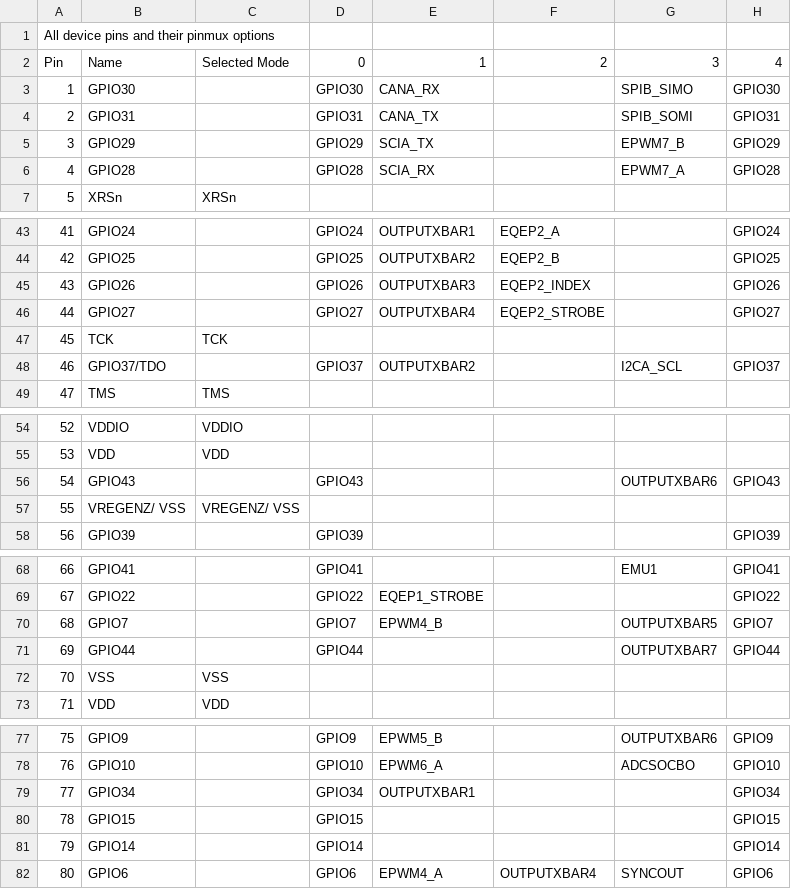
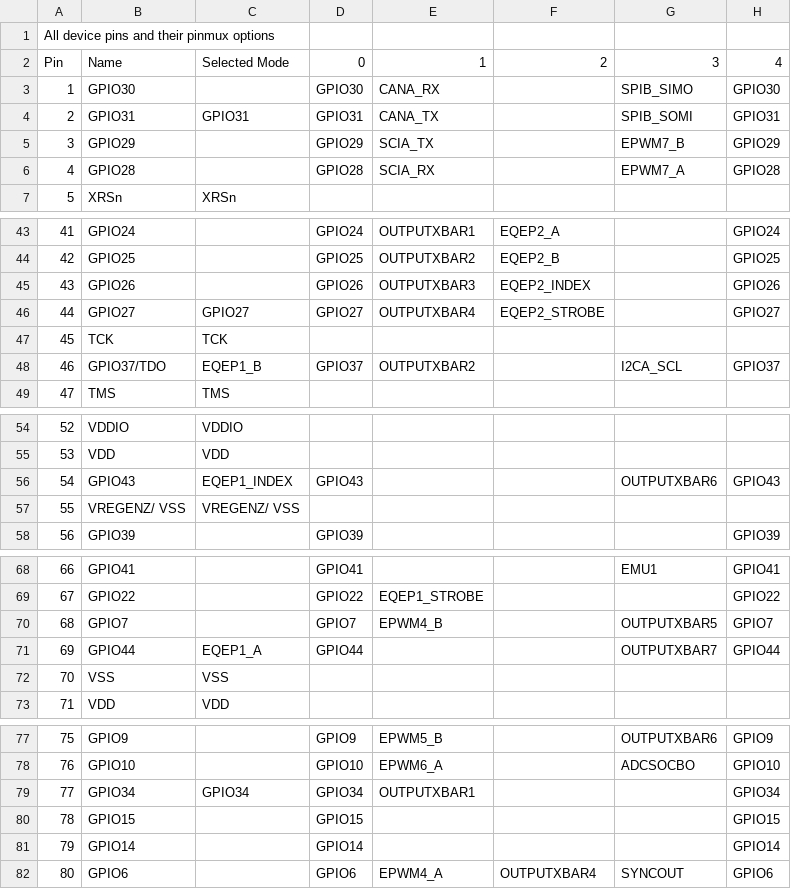
Before and after one commit to WillA97/Cart_on_track, a CSV file: CPU1_RAM/syscfg/pinmux.csv, drawn as a sheet; only a part is shown, gaps mark what is left out; the diff names each change by its address in the sheet, - before the commit and + after, or states it on an @@ line.

Commit message:
made the EQEP function work on the Launchxl F2800C25

```diff
--- a/CPU1_RAM/syscfg/pinmux.csv
+++ b/CPU1_RAM/syscfg/pinmux.csv
-C4: (empty)
+C4: GPIO31
-C46: (empty)
+C46: GPIO27
-C48: (empty)
+C48: EQEP1_B
-C56: (empty)
+C56: EQEP1_INDEX
-C71: (empty)
+C71: EQEP1_A
-C79: (empty)
+C79: GPIO34
```
Also changed, not shown: 16 other files.
